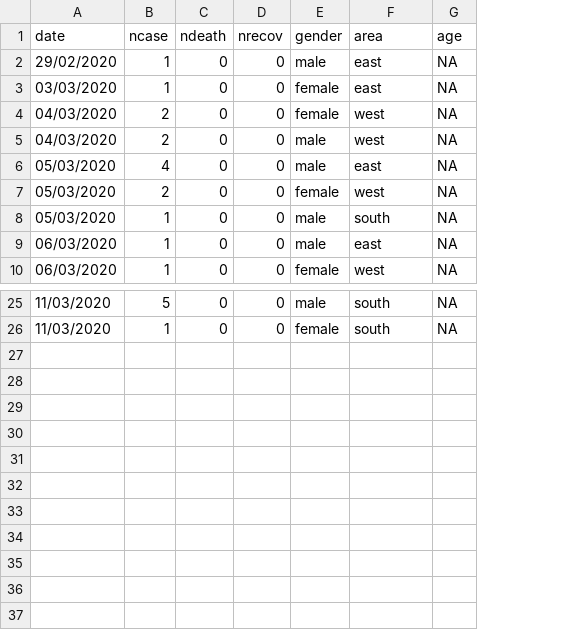
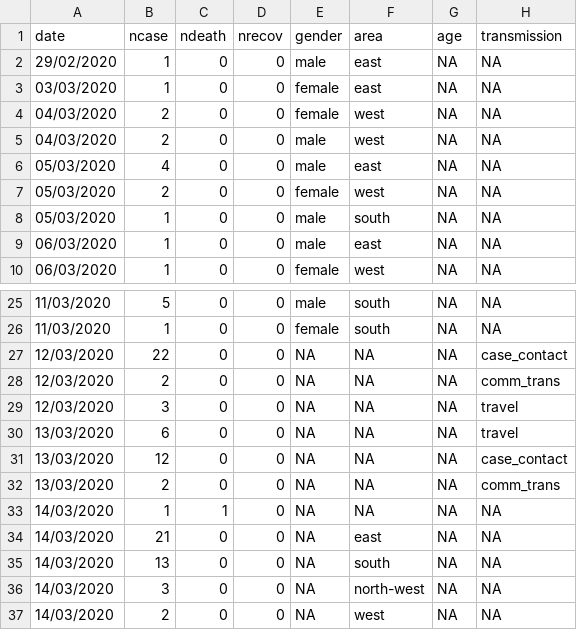
Before and after one commit to mathsnuig/coronaviz, a CSV file: data/corona_ireland.csv, drawn as a sheet; only a part is shown, gaps mark what is left out; the diff names each change by its address in the sheet, - before the commit and + after, or states it on an @@ line.

Commit message:
altered format for corona_ireland.csv and updated to 14/03/2020

```diff
--- a/data/corona_ireland.csv
+++ b/data/corona_ireland.csv
+column H (transmission), rows 2-10: all NA; rows 25-26: NA | NA
+row 27: 12/03/2020 | 22 | 0 | 0 | NA | NA | NA | case_contact
+row 28: 12/03/2020 | 2 | 0 | 0 | NA | NA | NA | comm_trans
+row 29: 12/03/2020 | 3 | 0 | 0 | NA | NA | NA | travel
+row 30: 13/03/2020 | 6 | 0 | 0 | NA | NA | NA | travel
+row 31: 13/03/2020 | 12 | 0 | 0 | NA | NA | NA | case_contact
+row 32: 13/03/2020 | 2 | 0 | 0 | NA | NA | NA | comm_trans
+row 33: 14/03/2020 | 1 | 1 | 0 | NA | NA | NA | NA
+row 34: 14/03/2020 | 21 | 0 | 0 | NA | east | NA | NA
+row 35: 14/03/2020 | 13 | 0 | 0 | NA | south | NA | NA
+row 36: 14/03/2020 | 3 | 0 | 0 | NA | north-west | NA | NA
+row 37: 14/03/2020 | 2 | 0 | 0 | NA | west | NA | NA
```
